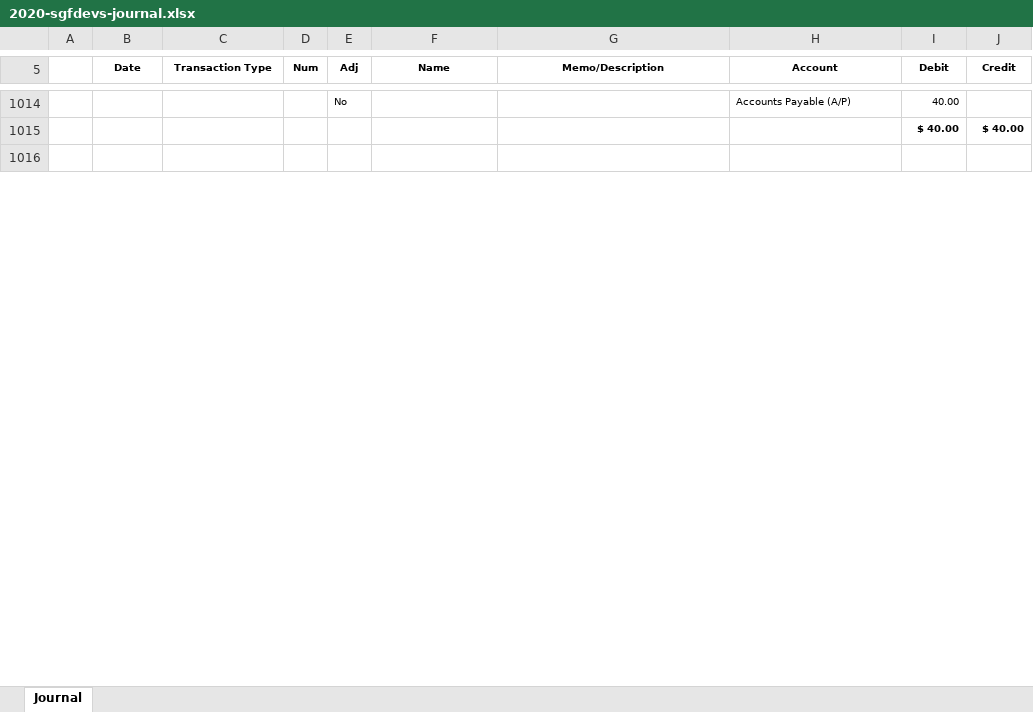
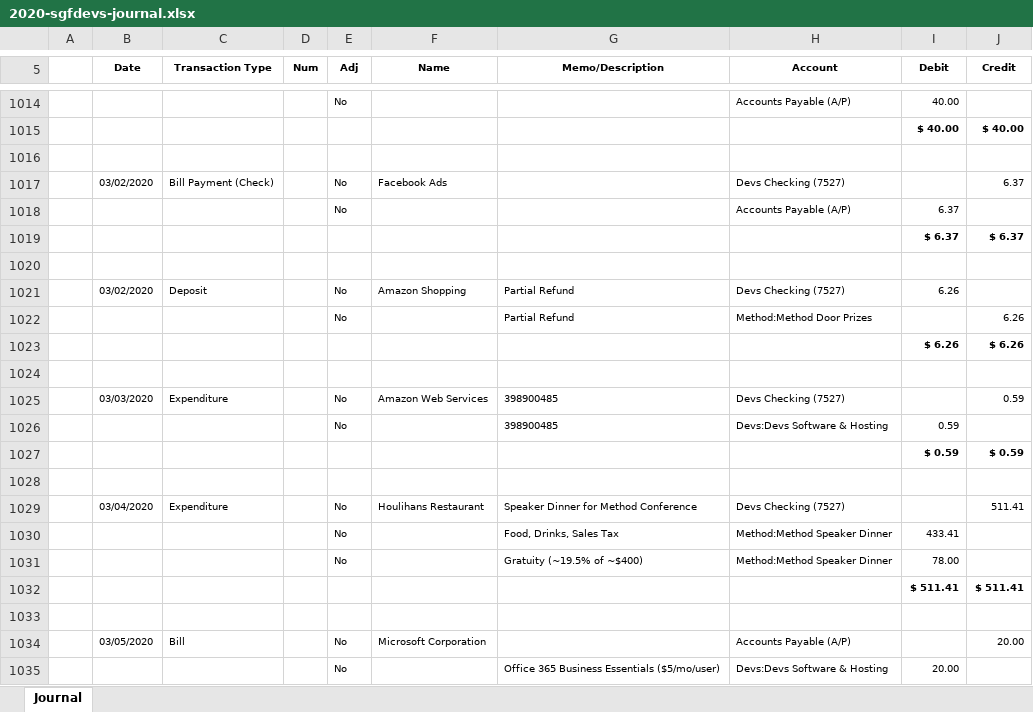
Before and after one commit to sgfdevs/treasurer-reports, an Excel workbook: 2020-sgfdevs-journal.xlsx, sheet Journal, drawn as a sheet; only a part is shown, gaps mark what is left out; values as stored, in another font and other column widths than the file's, no borders; the diff covers the shown part only; the diff names each change by its address in the sheet, - before the commit and + after, or states it on an @@ line.

Commit message:
Transactions: 04/11/2020 ytd
My intention is to make it possible to view record changes each month by exporting transaction data files each month. Removed "Balance" column from detail reports so that CSV changes are only shown for new/modified records.

Downloaded XLSX reports. Save as CSV using Open Office.

```diff
--- a/2020-sgfdevs-journal.xlsx (sheet Journal)
+++ b/2020-sgfdevs-journal.xlsx (sheet Journal)
+row 1017:  | 03/02/2020 | Bill Payment (Check) |  | No | Facebook Ads |  | Devs Checking (7527) |  | 6.37
+row 1018:  |  |  |  | No |  |  | Accounts Payable (A/P) | 6.37
+row 1019:  |  |  |  |  |  |  |  | $ 6.37 | $ 6.37
+row 1020: (empty)
+row 1021:  | 03/02/2020 | Deposit |  | No | Amazon Shopping | Partial Refund | Devs Checking (7527) | 6.26
+row 1022:  |  |  |  | No |  | Partial Refund | Method:Method Door Prizes |  | 6.26
+row 1023:  |  |  |  |  |  |  |  | $ 6.26 | $ 6.26
+row 1024: (empty)
+row 1025:  | 03/03/2020 | Expenditure |  | No | Amazon Web Services | 398900485 | Devs Checking (7527) |  | 0.59
+row 1026:  |  |  |  | No |  | 398900485 | Devs:Devs Software & Hosting | 0.59
+row 1027:  |  |  |  |  |  |  |  | $ 0.59 | $ 0.59
+row 1028: (empty)
+row 1029:  | 03/04/2020 | Expenditure |  | No | Houlihans Restaurant | Speaker Dinner for Method Conference | Devs Checking (7527) |  | 511.41
+row 1030:  |  |  |  | No |  | Food, Drinks, Sales Tax | Method:Method Speaker Dinner | 433.41
+row 1031:  |  |  |  | No |  | Gratuity (~19.5% of ~$400) | Method:Method Speaker Dinner | 78.00
+row 1032:  |  |  |  |  |  |  |  | $ 511.41 | $ 511.41
+row 1033: (empty)
+row 1034:  | 03/05/2020 | Bill |  | No | Microsoft Corporation |  | Accounts Payable (A/P) |  | 20.00
+row 1035:  |  |  |  | No |  | Office 365 Business Essentials ($5/mo/user) | Devs:Devs Software & Hosting | 20.00
```
Also changed, not shown: 66 added rows and 4 edited cells elsewhere in this sheet, 2020-sgfdevs-statement-of-activity-detail.xlsx, 2020-sgfdevs-transaction-detail-by-account.xlsx, 3 other files.
